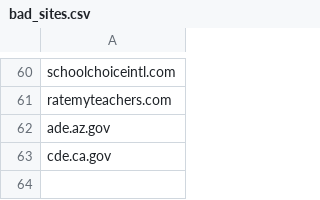
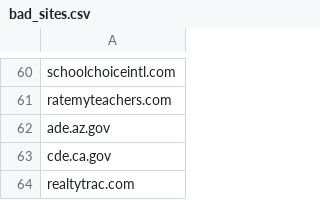
Before and after one commit to jhaber-zz/web_tools, a CSV file: data/bad_sites.csv, drawn as a sheet; only a part is shown, gaps mark what is left out; the diff names each change by its address in the sheet, - before the commit and + after, or states it on an @@ line.

Commit message:
added realtytrac.com

```diff
--- a/data/bad_sites.csv
+++ b/data/bad_sites.csv
+row 64: realtytrac.com
```
